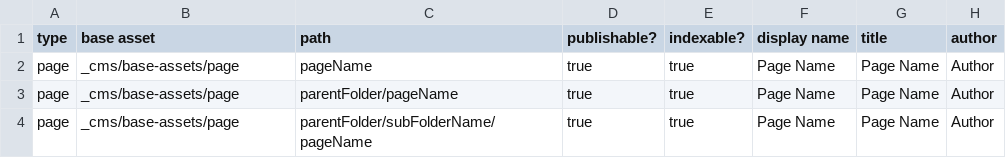
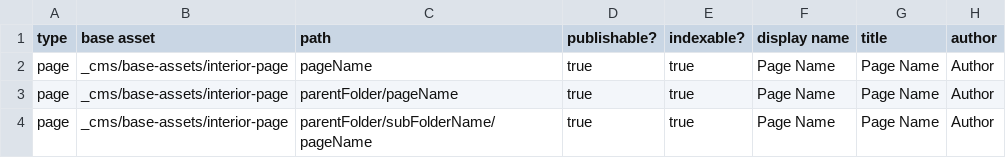
Before and after one commit to hannonhill/cascadecms-restapi-workshop, a CSV file: exercises/extra-examples/csv/pages.csv, drawn as a sheet; only a part is shown; the diff names each change by its address in the sheet, - before the commit and + after, or states it on an @@ line.

Commit message:
Refactor site management scripts for clarity; update variable placeholders and paths

```diff
--- a/exercises/extra-examples/csv/pages.csv
+++ b/exercises/extra-examples/csv/pages.csv
-B2:B4 (base asset): _cms/base-assets/page
+B2:B4 (base asset): _cms/base-assets/interior-page
```
Also changed, not shown: 3 other files.
